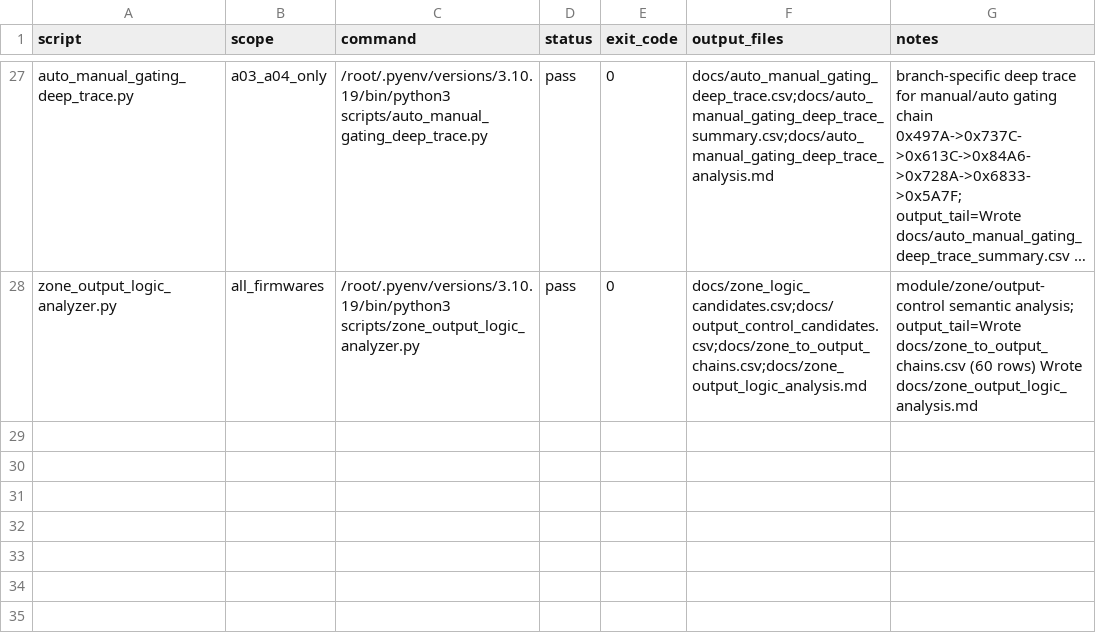
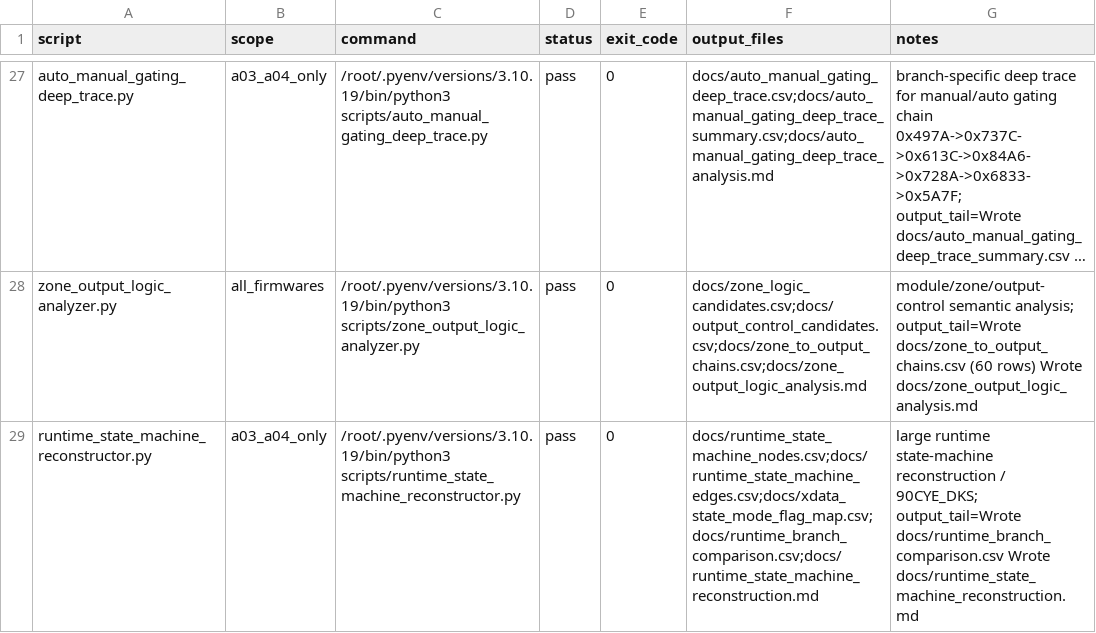
Before and after one commit to lixoisnip/Ppkp, a CSV file: docs/analysis_smoke_test_results.csv, drawn as a sheet; only a part is shown, gaps mark what is left out; long unchanged cells end in …; the diff names each change by its address in the sheet, - before the commit and + after, or states it on an @@ line.

Commit message:
Add runtime state-machine reconstructor milestone artifacts

```diff
--- a/docs/analysis_smoke_test_results.csv
+++ b/docs/analysis_smoke_test_results.csv
+row 29: runtime_state_machine_reconstructor.py | a03_a04_only | /root/.pyenv/versions/3.10.19/bin/python3 scripts/runtime_state_machine_reconstructor.py | pass | 0 | docs/runtime_state_machine_nodes.csv;docs/runtime_state_machine_edges.csv;docs/xdata_state_mode_flag_map.csv;docs/runtime_branch_comparison.csv;docs/runtime_state_machine_reconstruction.md | large runtime state-machine reconstruction / 90CYE_DKS; output_tail=Wrote docs/runtime_branch_comparison.csv Wrote docs/runtime_state_machine_reconstruction.md
```
Also changed, not shown: docs/script_scope_matrix.csv, 9 other files.
